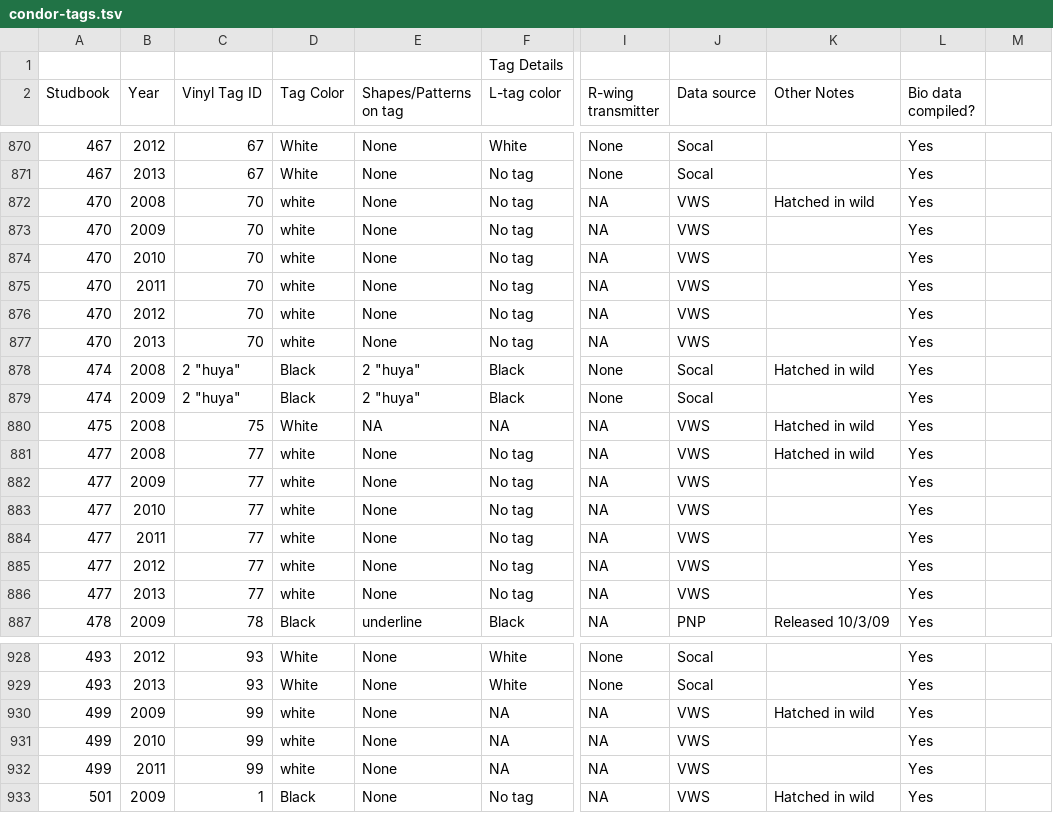
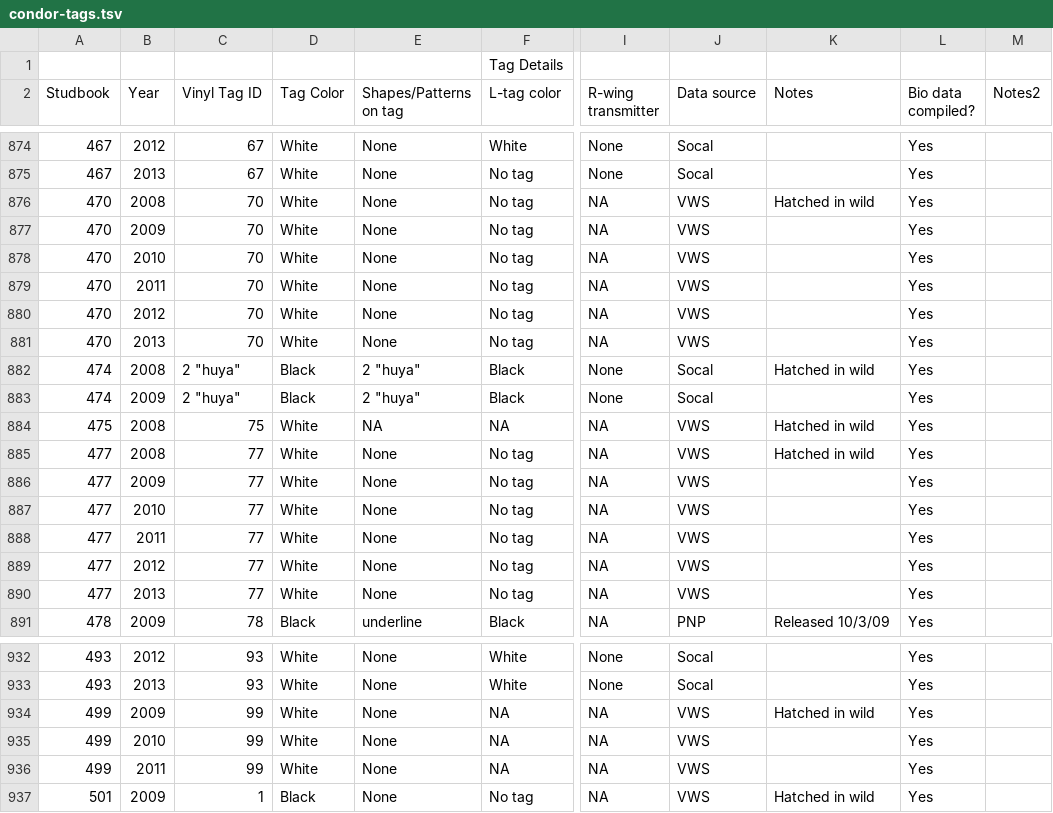
Before and after one commit to zooniverse/condorwatch, a TSV file: public/condor-tags.tsv, drawn as a sheet; only a part is shown, gaps mark what is left out; addresses are those after the commit; the diff covers the shown part only; the diff names each change by its address in the sheet, - before the commit and + after, or states it on an @@ line.

```diff
--- a/public/condor-tags.tsv
+++ b/public/condor-tags.tsv
-K2: Other Notes
+K2: Notes
-M2: (empty)
+M2: Notes2
-D876:D881 (Tag Color): white
+D876:D881 (Tag Color): White
-D885:D890 (Tag Color): white
+D885:D890 (Tag Color): White
-D934:D936 (Tag Color): white
+D934:D936 (Tag Color): White
```
Also changed, not shown: 5 added rows, 1 removed row and 11 edited cells elsewhere in this file.
